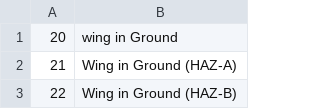
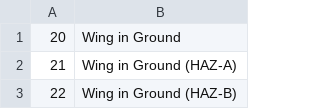
Before and after one commit to ezod/aistweet, a CSV file: aistweet/data/shiptype.csv, drawn as a sheet; only a part is shown.

Commit message:
Fix capitalization.

```diff
--- a/aistweet/data/shiptype.csv
+++ b/aistweet/data/shiptype.csv
@@ -1,2 +1,2 @@
-20,wing in Ground
+20,Wing in Ground
 21,Wing in Ground (HAZ-A)
```
